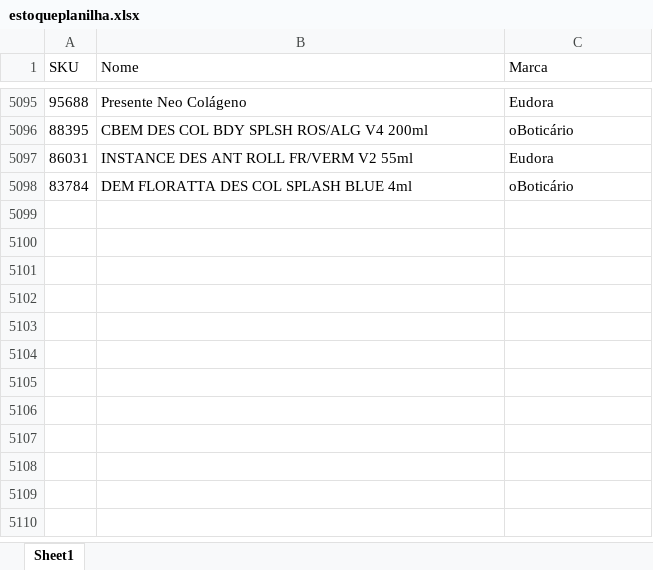
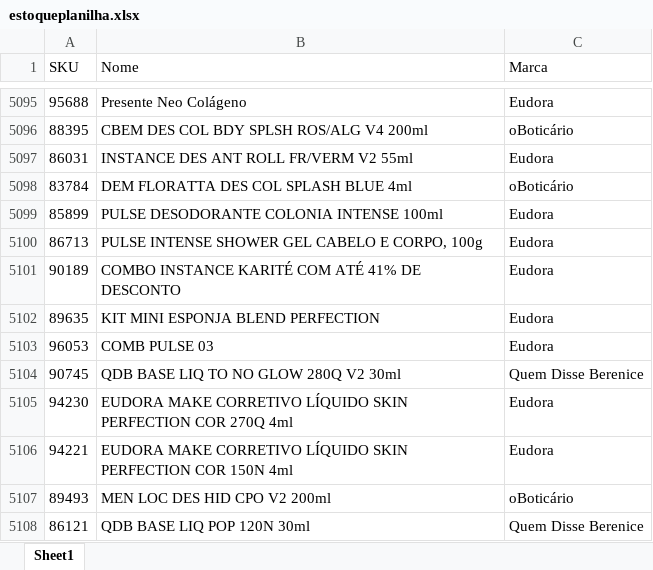
Before and after one commit to alcinadadosti-worspace/AtivosEMultimarcas, an Excel workbook: data/estoqueplanilha.xlsx, sheet Sheet1, drawn as a sheet; only a part is shown, gaps mark what is left out; values as stored, in another font and other column widths than the file's, no borders; table styles not drawn; the diff names each change by its address in the sheet, - before the commit and + after, or states it on an @@ line.

Commit message:
backup: atualizar estoqueplanilha.xlsx

```diff
--- a/data/estoqueplanilha.xlsx (sheet Sheet1)
+++ b/data/estoqueplanilha.xlsx (sheet Sheet1)
+row 5099: 85899 | PULSE DESODORANTE COLONIA INTENSE 100ml | Eudora
+row 5100: 86713 | PULSE INTENSE SHOWER GEL CABELO E CORPO, 100g | Eudora
+row 5101: 90189 | COMBO INSTANCE KARITÉ COM ATÉ 41% DE DESCONTO | Eudora
+row 5102: 89635 | KIT MINI ESPONJA BLEND PERFECTION | Eudora
+row 5103: 96053 | COMB PULSE 03 | Eudora
+row 5104: 90745 | QDB BASE LIQ TO NO GLOW 280Q V2 30ml | Quem Disse Berenice
+row 5105: 94230 | EUDORA MAKE CORRETIVO LÍQUIDO SKIN PERFECTION COR 270Q 4ml | Eudora
+row 5106: 94221 | EUDORA MAKE CORRETIVO LÍQUIDO SKIN PERFECTION COR 150N 4ml | Eudora
+row 5107: 89493 | MEN LOC DES HID CPO V2 200ml | oBoticário
+row 5108: 86121 | QDB BASE LIQ POP 120N 30ml | Quem Disse Berenice
```
